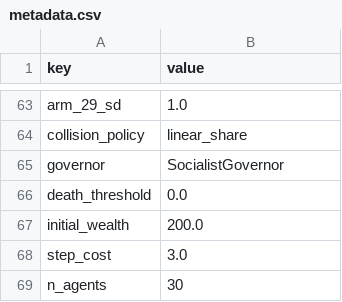
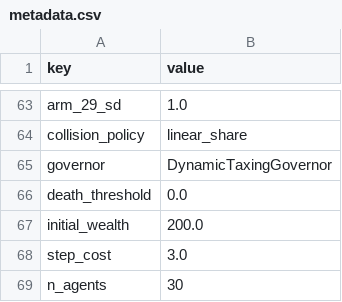
Before and after one commit to M4ngA-Coen4V/MAB-framework, a CSV file: TestResults/metadata.csv, drawn as a sheet; only a part is shown, gaps mark what is left out.

```diff
--- a/TestResults/metadata.csv
+++ b/TestResults/metadata.csv
@@ -64,3 +64,3 @@ arm_29_sd,1.0
 collision_policy,linear_share
-governor,SocialistGovernor
+governor,DynamicTaxingGovernor
 death_threshold,0.0
```
Also changed, not shown: TestResults/choices.csv, 11 other files.
